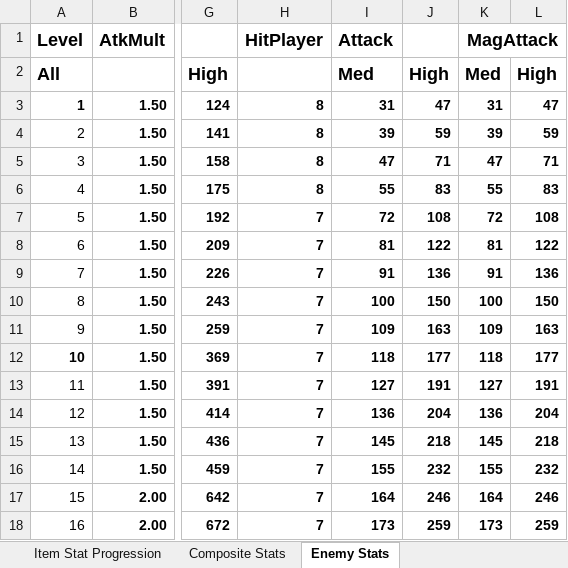
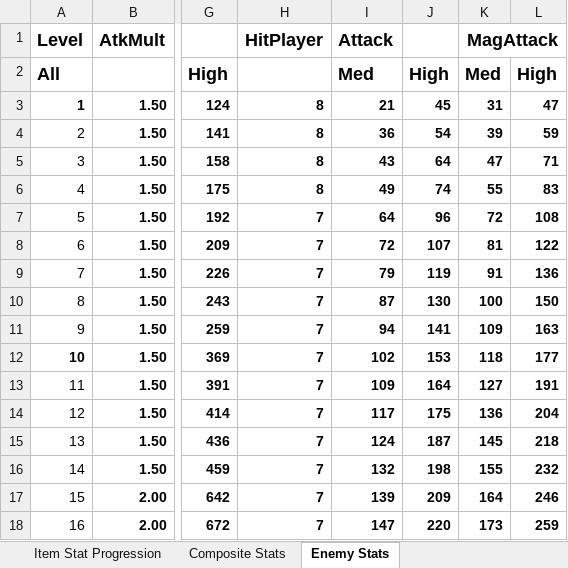
Before and after one commit to Polatrite/TheMindsEyeRPG, an Excel workbook: Progression.xlsx, sheet Enemy Stats, drawn as a sheet; only a part is shown, gaps mark what is left out; values as stored, in another font and other column widths than the file's, no borders; the diff covers the shown part only; the diff names each change by its address in the sheet, - before the commit and + after, or states it on an @@ line.

Commit message:
Truckloads of work on map, plot, cinematics, and sequence. The game is pretty playable and tested through level 15~ right now (Robo Water Weird boss) and has a bunch of cinematics. Lots of balance work on mob stats as well as player abilities. Rearranged some class abilities to be better suited, and added a bunch of new abilities to flesh out the leveling progression.

```diff
--- a/Progression.xlsx (sheet Enemy Stats)
+++ b/Progression.xlsx (sheet Enemy Stats)
-I3 (Attack): 31
+I3 (Attack): 21
-J3: 47
+J3: 45
-I4 (Attack): 39
+I4 (Attack): 36
-J4: 59
+J4: 54
-I5 (Attack): 47
+I5 (Attack): 43
-J5: 71
+J5: 64
-I6 (Attack): 55
+I6 (Attack): 49
-J6: 83
+J6: 74
-I7 (Attack): 72
+I7 (Attack): 64
-J7: 108
+J7: 96
-I8 (Attack): 81
+I8 (Attack): 72
-J8: 122
+J8: 107
-I9 (Attack): 91
+I9 (Attack): 79
-J9: 136
+J9: 119
-I10 (Attack): 100
+I10 (Attack): 87
-J10: 150
+J10: 130
-I11 (Attack): 109
+I11 (Attack): 94
-J11: 163
+J11: 141
-I12 (Attack): 118
+I12 (Attack): 102
-J12: 177
+J12: 153
-I13 (Attack): 127
+I13 (Attack): 109
-J13: 191
+J13: 164
-I14 (Attack): 136
+I14 (Attack): 117
-J14: 204
+J14: 175
-I15 (Attack): 145
+I15 (Attack): 124
-J15: 218
+J15: 187
-I16 (Attack): 155
+I16 (Attack): 132
-J16: 232
+J16: 198
-I17 (Attack): 164
+I17 (Attack): 139
-J17: 246
+J17: 209
-I18 (Attack): 173
+I18 (Attack): 147
-J18: 259
+J18: 220
```
Also changed, not shown: 70 edited cells elsewhere in this sheet, sheet Item Stat Progression, 19 other files.
